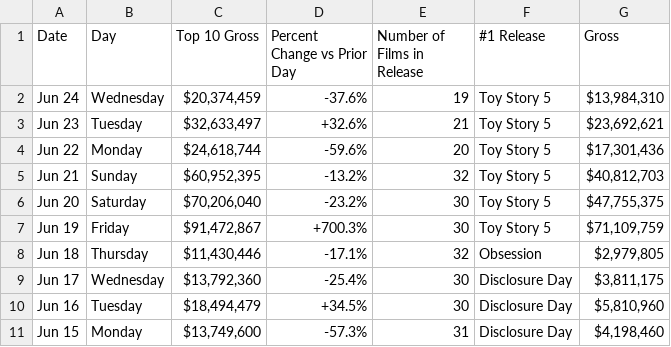
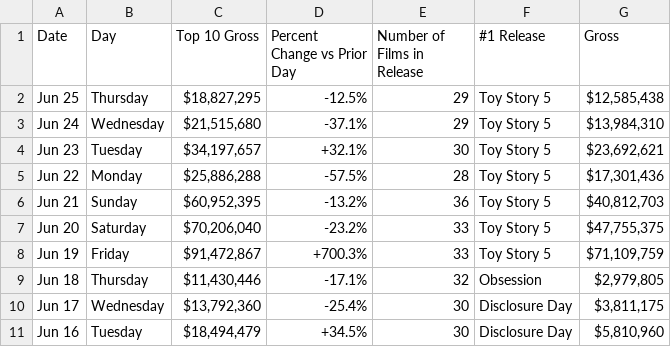
Before and after one commit to kylieklifton/Domestic-US-Box-Office, a CSV file: box-office.csv, drawn as a sheet; only a part is shown; the shorter side is filled out with more unchanged rows.

```diff
--- a/box-office.csv
+++ b/box-office.csv
@@ -1,8 +1,9 @@
 Date,Day,Top 10 Gross,Percent Change vs Prior Day,Number of Films in Release,#1 Release,Gross
-Jun 24,Wednesday,"$20,374,459",-37.6%,19,Toy Story 5,"$13,984,310"
-Jun 23,Tuesday,"$32,633,497",+32.6%,21,Toy Story 5,"$23,692,621"
-Jun 22,Monday,"$24,618,744",-59.6%,20,Toy Story 5,"$17,301,436"
-Jun 21,Sunday,"$60,952,395",-13.2%,32,Toy Story 5,"$40,812,703"
-Jun 20,Saturday,"$70,206,040",-23.2%,30,Toy Story 5,"$47,755,375"
-Jun 19,Friday,"$91,472,867",+700.3%,30,Toy Story 5,"$71,109,759"
+Jun 25,Thursday,"$18,827,295",-12.5%,29,Toy Story 5,"$12,585,438"
+Jun 24,Wednesday,"$21,515,680",-37.1%,29,Toy Story 5,"$13,984,310"
+Jun 23,Tuesday,"$34,197,657",+32.1%,30,Toy Story 5,"$23,692,621"
+Jun 22,Monday,"$25,886,288",-57.5%,28,Toy Story 5,"$17,301,436"
+Jun 21,Sunday,"$60,952,395",-13.2%,36,Toy Story 5,"$40,812,703"
+Jun 20,Saturday,"$70,206,040",-23.2%,33,Toy Story 5,"$47,755,375"
+Jun 19,Friday,"$91,472,867",+700.3%,33,Toy Story 5,"$71,109,759"
 Jun 18,Thursday,"$11,430,446",-17.1%,32,Obsession,"$2,979,805"
```
